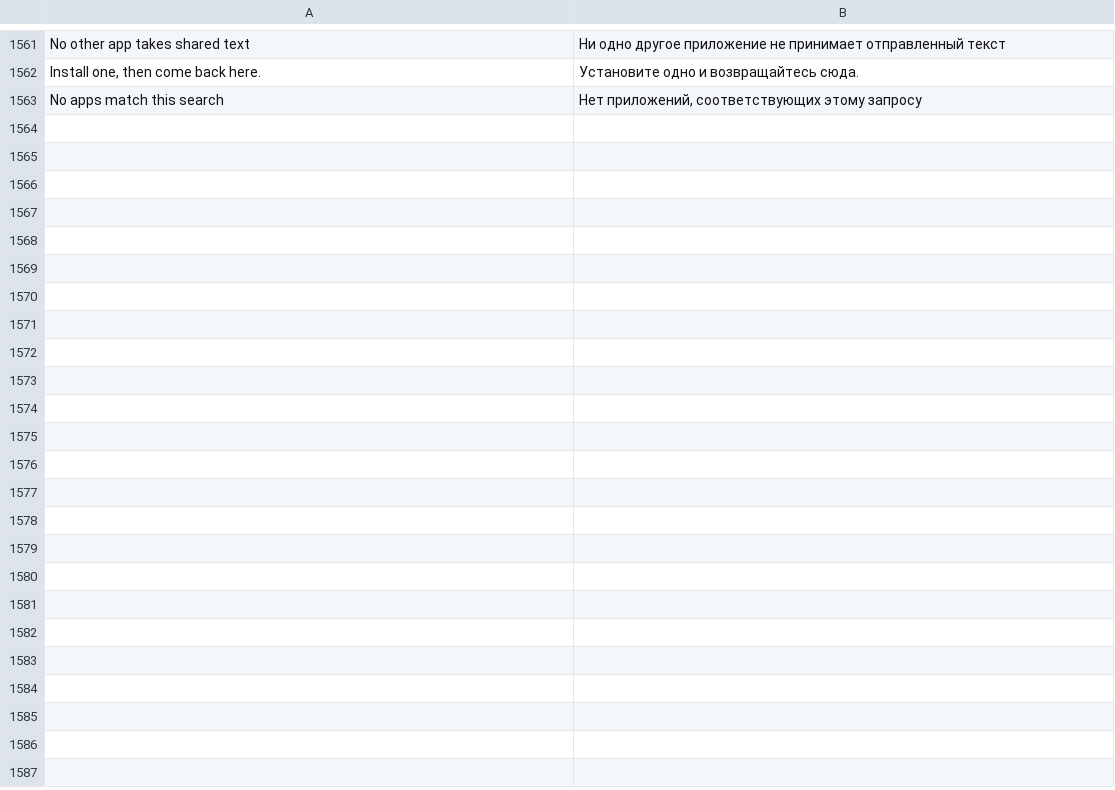
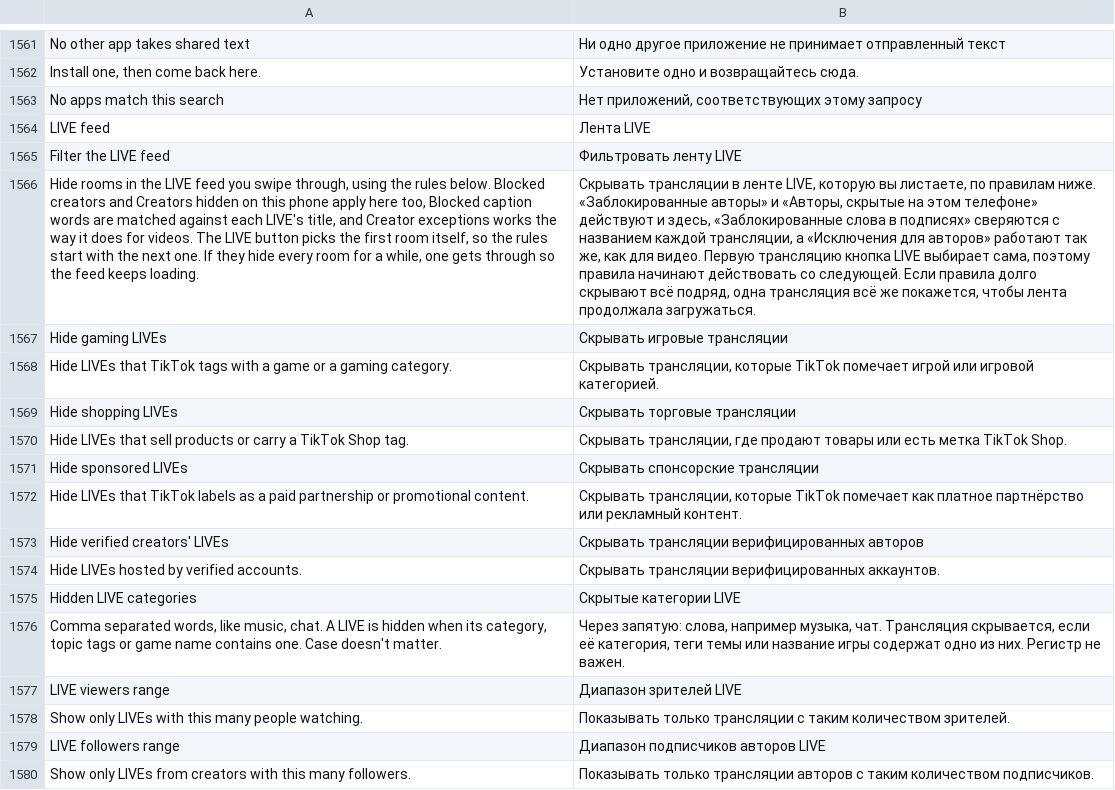
Before and after one commit to BlackGold8282/HushFeed, a TSV file: extensions/tiktok/src/main/l10n/ru.tsv, drawn as a sheet; only a part is shown, gaps mark what is left out; the diff names each change by its address in the sheet, - before the commit and + after, or states it on an @@ line.

Commit message:
feat(feed): filter the LIVE feed you swipe through (Refs #57)
The LIVE button opens TikTok's draw list, a vertical pager that gets its
rooms a page at a time from /webcast/feed/. Every page goes through one
static handler (0KGC on 47.0.3, 0KJ1 on 47.1.3, 0KJ5 on 47.1.4) before it
turns into rooms, so the page is swapped for a filtered copy at its top.

The rules are all off by default: gaming, shopping, sponsored and verified
LIVEs, hidden categories (topic, tags and game name), and viewer and
follower ranges. Blocked creators, Creators hidden on this phone and
Blocked caption words (against the title) carry over. Creator exceptions
gets a creator past the gaming, verified, category and count rules, but
not past a block, a title word, Shop or sponsored.

What the feed's rooms actually carry decided the detection. Verified is the
customVerify text, since isVerified stays false for verified accounts. Shop
is hasCommerceGoods or existedCommerceGoods, because productNum is always 0.
Sponsored is the bcToggleInfo label ("Paid partnership", "Promotional
content"). Gaming takes a game tag, a game category or the Gaming LIVE
category itself (hashtag id 5), because a stream filed under Gaming with no
game picked carries no game tag. start_time, create_time and the owner's
create_time all read 0, so there's no running time or account age rule.

A page with every room hidden makes TikTok ask for the next one at once,
about once a second, and the pager never settles. After four such pages
the fifth lets one room through: the first that isn't a blocked creator
and has no blocked word in its title.

The room the LIVE button opens first comes with the button rather than a
page, so the rules start with the room after it. The diagnostic report
gains a LIVE FEED section.

```diff
--- a/extensions/tiktok/src/main/l10n/ru.tsv
+++ b/extensions/tiktok/src/main/l10n/ru.tsv
+row 1564: LIVE feed | Лента LIVE
+row 1565: Filter the LIVE feed | Фильтровать ленту LIVE
+row 1566: Hide rooms in the LIVE feed you swipe through, using the rules below. Blocked creators and Creators hidden on this phone apply here too, Blocked caption words are matched against each LIVE's title, and Creator exceptions works the way it does for videos. The LIVE button picks the first room itself, so the rules start with the next one. If they hide every room for a while, one gets through so the feed keeps loading. | Скрывать трансляции в ленте LIVE, которую вы листаете, по правилам ниже. «Заблокированные авторы» и «Авторы, скрытые на этом телефоне» действуют и здесь, «Заблокированные слова в подписях» сверяются с названием каждой трансляции, а «Исключения для авторов» работают так же, как для видео. Первую трансляцию кнопка LIVE выбирает сама, поэтому правила начинают действовать со следующей. Если правила долго скрывают всё подряд, одна трансляция всё же покажется, чтобы лента продолжала загружаться.
+row 1567: Hide gaming LIVEs | Скрывать игровые трансляции
+row 1568: Hide LIVEs that TikTok tags with a game or a gaming category. | Скрывать трансляции, которые TikTok помечает игрой или игровой категорией.
+row 1569: Hide shopping LIVEs | Скрывать торговые трансляции
+row 1570: Hide LIVEs that sell products or carry a TikTok Shop tag. | Скрывать трансляции, где продают товары или есть метка TikTok Shop.
+row 1571: Hide sponsored LIVEs | Скрывать спонсорские трансляции
+row 1572: Hide LIVEs that TikTok labels as a paid partnership or promotional content. | Скрывать трансляции, которые TikTok помечает как платное партнёрство или рекламный контент.
+row 1573: Hide verified creators' LIVEs | Скрывать трансляции верифицированных авторов
+row 1574: Hide LIVEs hosted by verified accounts. | Скрывать трансляции верифицированных аккаунтов.
+row 1575: Hidden LIVE categories | Скрытые категории LIVE
+row 1576: Comma separated words, like music, chat. A LIVE is hidden when its category, topic tags or game name contains one. Case doesn't matter. | Через запятую: слова, например музыка, чат. Трансляция скрывается, если её категория, теги темы или название игры содержат одно из них. Регистр не важен.
+row 1577: LIVE viewers range | Диапазон зрителей LIVE
+row 1578: Show only LIVEs with this many people watching. | Показывать только трансляции с таким количеством зрителей.
+row 1579: LIVE followers range | Диапазон подписчиков авторов LIVE
+row 1580: Show only LIVEs from creators with this many followers. | Показывать только трансляции авторов с таким количеством подписчиков.
```
Also changed, not shown: extensions/tiktok/src/main/l10n/de.tsv, extensions/tiktok/src/main/l10n/es.tsv, 20 other files.
